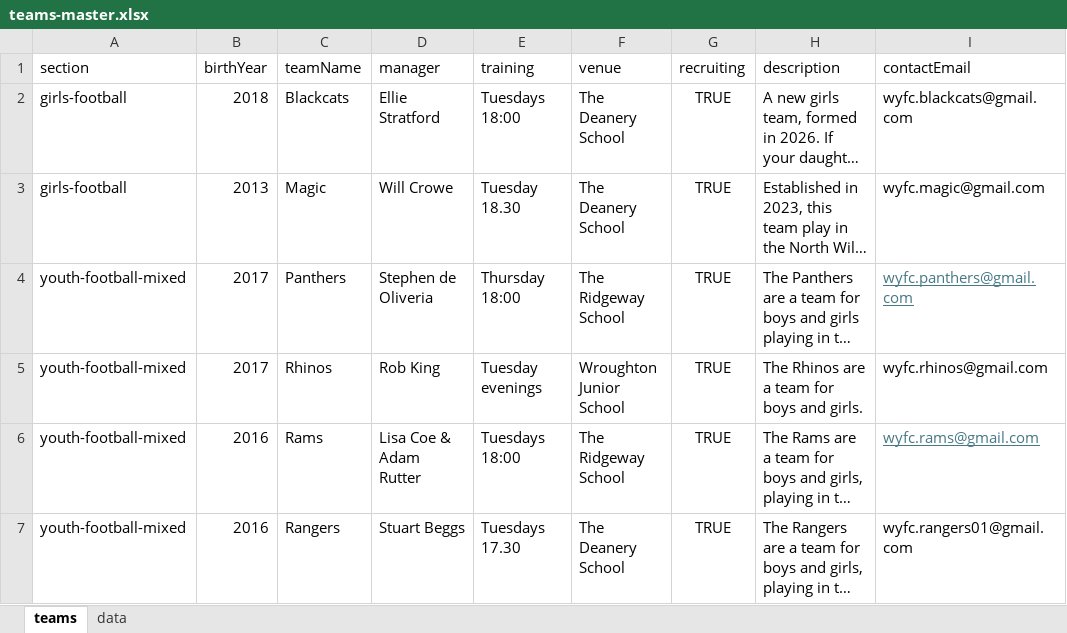
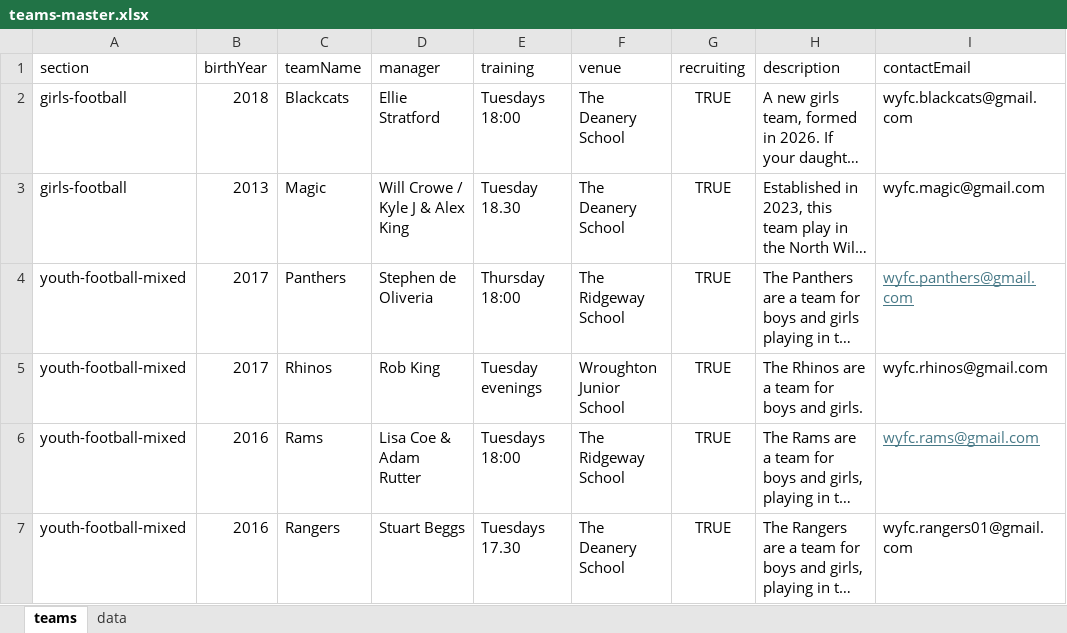
Before and after one commit to WWFC-Apps/wwfc-website, an Excel workbook: src/data/teams-master.xlsx, sheet teams, drawn as a sheet; only a part is shown; long unchanged cells end in …; values as stored, in another font and other column widths than the file's, no borders; the diff names each change by its address in the sheet, - before the commit and + after, or states it on an @@ line.

```diff
--- a/src/data/teams-master.xlsx (sheet teams)
+++ b/src/data/teams-master.xlsx (sheet teams)
-D3 (manager): Will Crowe
+D3 (manager): Will Crowe / Kyle J & Alex King
```
Also changed, not shown: 1 other file.
